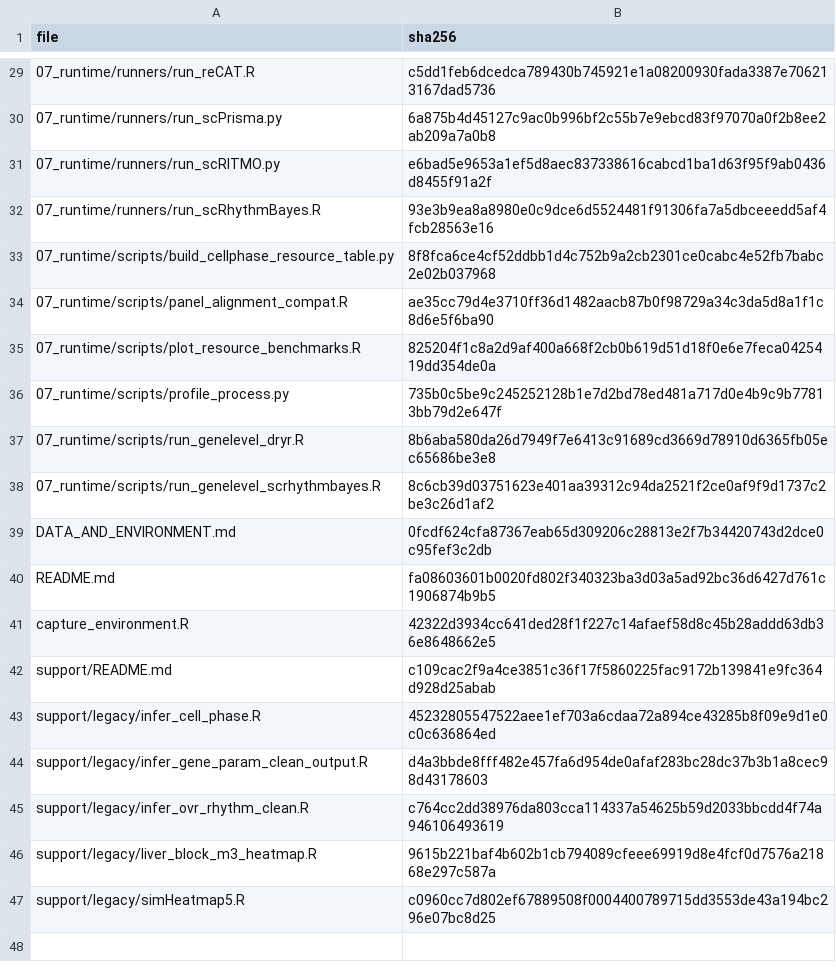
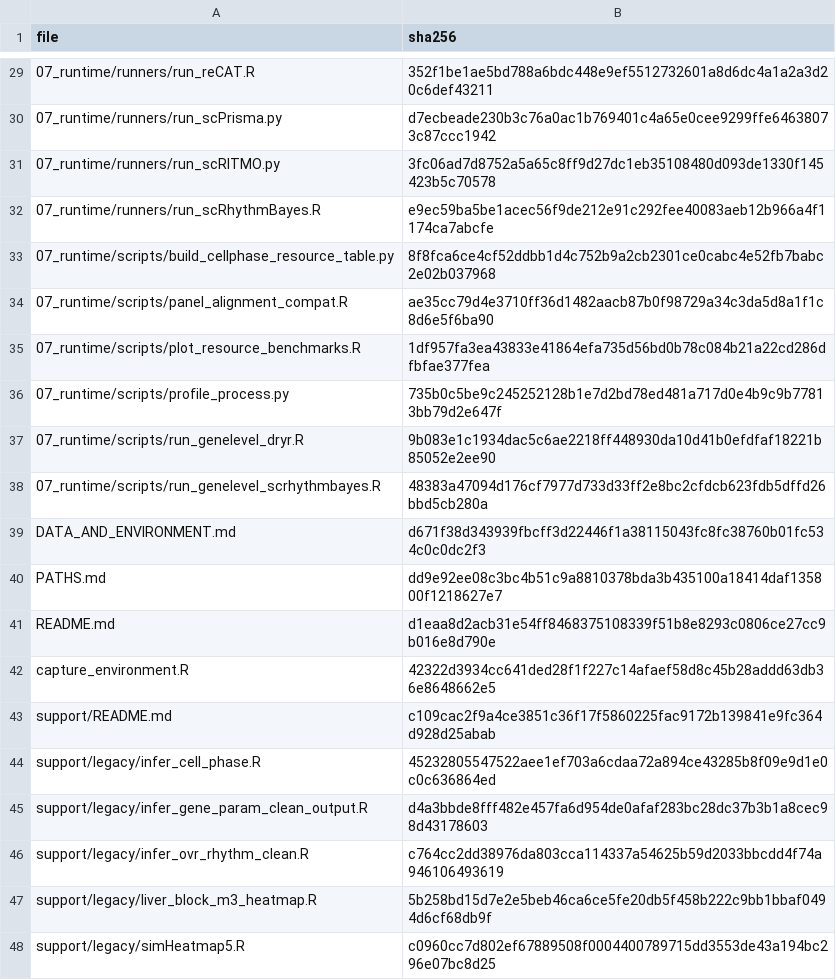
Before and after one commit to Liwei-DynamicsLab/scRhythmBayes, a TSV file: reproducibility/source_manifest.tsv, drawn as a sheet; only a part is shown, gaps mark what is left out; the diff covers the shown part only.

Commit message:
Replace personal paths with portable analysis directory layout

```diff
--- a/reproducibility/source_manifest.tsv
+++ b/reproducibility/source_manifest.tsv
@@ -29,13 +29,14 @@ file	sha256
-07_runtime/runners/run_reCAT.R	c5dd1feb6dcedca789430b745921e1a08200930fada3387e706213167dad5736
-07_runtime/runners/run_scPrisma.py	6a875b4d45127c9ac0b996bf2c55b7e9ebcd83f97070a0f2b8ee2ab209a7a0b8
-07_runtime/runners/run_scRITMO.py	e6bad5e9653a1ef5d8aec837338616cabcd1ba1d63f95f9ab0436d8455f91a2f
-07_runtime/runners/run_scRhythmBayes.R	93e3b9ea8a8980e0c9dce6d5524481f91306fa7a5dbceeedd5af4fcb28563e16
+07_runtime/runners/run_reCAT.R	352f1be1ae5bd788a6bdc448e9ef5512732601a8d6dc4a1a2a3d20c6def43211
+07_runtime/runners/run_scPrisma.py	d7ecbeade230b3c76a0ac1b769401c4a65e0cee9299ffe64638073c87ccc1942
+07_runtime/runners/run_scRITMO.py	3fc06ad7d8752a5a65c8ff9d27dc1eb35108480d093de1330f145423b5c70578
+07_runtime/runners/run_scRhythmBayes.R	e9ec59ba5be1acec56f9de212e91c292fee40083aeb12b966a4f1174ca7abcfe
 07_runtime/scripts/build_cellphase_resource_table.py	8f8fca6ce4cf52ddbb1d4c752b9a2cb2301ce0cabc4e52fb7babc2e02b037968
 07_runtime/scripts/panel_alignment_compat.R	ae35cc79d4e3710ff36d1482aacb87b0f98729a34c3da5d8a1f1c8d6e5f6ba90
-07_runtime/scripts/plot_resource_benchmarks.R	825204f1c8a2d9af400a668f2cb0b619d51d18f0e6e7feca0425419dd354de0a
+07_runtime/scripts/plot_resource_benchmarks.R	1df957fa3ea43833e41864efa735d56bd0b78c084b21a22cd286dfbfae377fea
 07_runtime/scripts/profile_process.py	735b0c5be9c245252128b1e7d2bd78ed481a717d0e4b9c9b77813bb79d2e647f
-07_runtime/scripts/run_genelevel_dryr.R	8b6aba580da26d7949f7e6413c91689cd3669d78910d6365fb05ec65686be3e8
-07_runtime/scripts/run_genelevel_scrhythmbayes.R	8c6cb39d03751623e401aa39312c94da2521f2ce0af9f9d1737c2be3c26d1af2
-DATA_AND_ENVIRONMENT.md	0fcdf624cfa87367eab65d309206c28813e2f7b34420743d2dce0c95fef3c2db
-README.md	fa08603601b0020fd802f340323ba3d03a5ad92bc36d6427d761c1906874b9b5
+07_runtime/scripts/run_genelevel_dryr.R	9b083e1c1934dac5c6ae2218ff448930da10d41b0efdfaf18221b85052e2ee90
+07_runtime/scripts/run_genelevel_scrhythmbayes.R	48383a47094d176cf7977d733d33ff2e8bc2cfdcb623fdb5dffd26bbd5cb280a
+DATA_AND_ENVIRONMENT.md	d671f38d343939fbcff3d22446f1a38115043fc8fc38760b01fc534c0c0dc2f3
+PATHS.md	dd9e92ee08c3bc4b51c9a8810378bda3b435100a18414daf135800f1218627e7
+README.md	d1eaa8d2acb31e54ff8468375108339f51b8e8293c0806ce27cc9b016e8d790e
 capture_environment.R	42322d3934cc641ded28f1f227c14afaef58d8c45b28addd63db36e8648662e5
@@ -45,3 +46,3 @@ support/legacy/infer_gene_param_clean_output.R	d4a3bbde8fff482e457fa6d954de0afaf
 support/legacy/infer_ovr_rhythm_clean.R	c764cc2dd38976da803cca114337a54625b59d2033bbcdd4f74a946106493619
-support/legacy/liver_block_m3_heatmap.R	9615b221baf4b602b1cb794089cfeee69919d8e4fcf0d7576a21868e297c587a
+support/legacy/liver_block_m3_heatmap.R	5b258bd15d7e2e5beb46ca6ce5fe20db5f458b222c9bb1bbaf0494d6cf68db9f
 support/legacy/simHeatmap5.R	c0960cc7d802ef67889508f0004400789715dd3553de43a194bc296e07bc8d25
```
Also changed, not shown: 24 edited cells elsewhere in this file, 35 other files.
